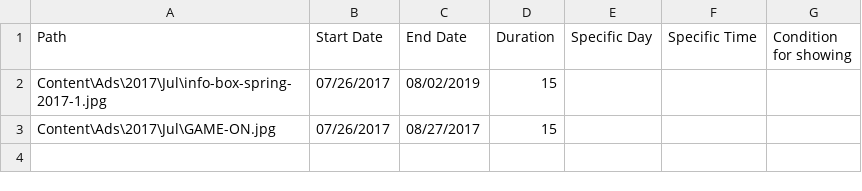
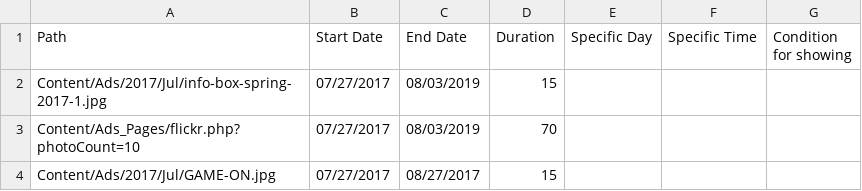
Before and after one commit to JustZack/WebAdvertising, a CSV file: CMS/Players/Groups/CampusInfo/AdContent-info.csv, drawn as a sheet.

```diff
--- a/CMS/Players/Groups/CampusInfo/AdContent-info.csv
+++ b/CMS/Players/Groups/CampusInfo/AdContent-info.csv
@@ -1,3 +1,4 @@
 Path,Start Date,End Date,Duration,Specific Day,Specific Time,Condition for showing
-Content\Ads\2017\Jul\info-box-spring-2017-1.jpg,07/26/2017,08/02/2019,15,,,
-Content\Ads\2017\Jul\GAME-ON.jpg,07/26/2017,08/27/2017,15,,,
+Content/Ads/2017/Jul/info-box-spring-2017-1.jpg,07/27/2017,08/03/2019,15,,,
+Content/Ads_Pages/flickr.php?photoCount=10,07/27/2017,08/03/2019,70,,,
+Content/Ads/2017/Jul/GAME-ON.jpg,07/27/2017,08/27/2017,15,,,
```
Also changed, not shown: CMS/Players/Groups/Ads/AdContent-info.csv, CMS/Players/Groups/RamFest/AdContent-info.csv, 9 other files.
